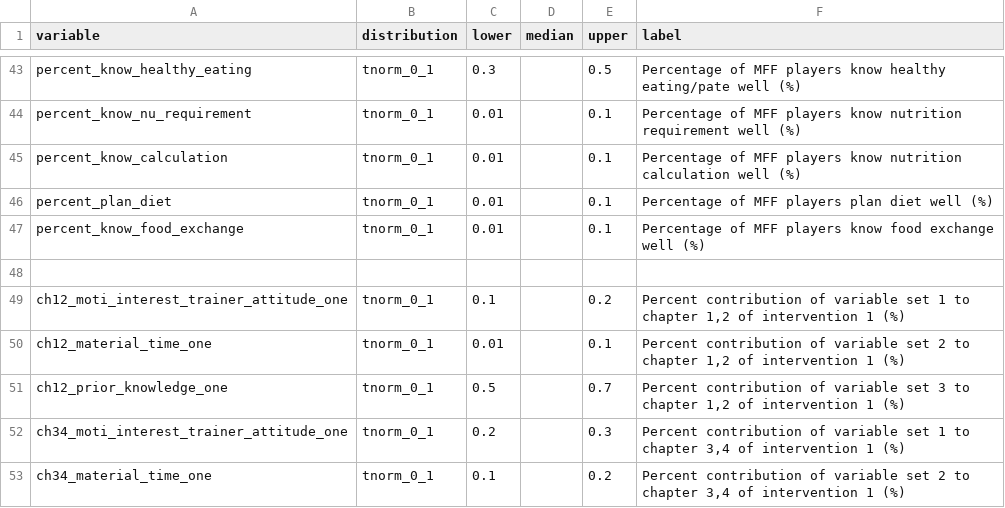
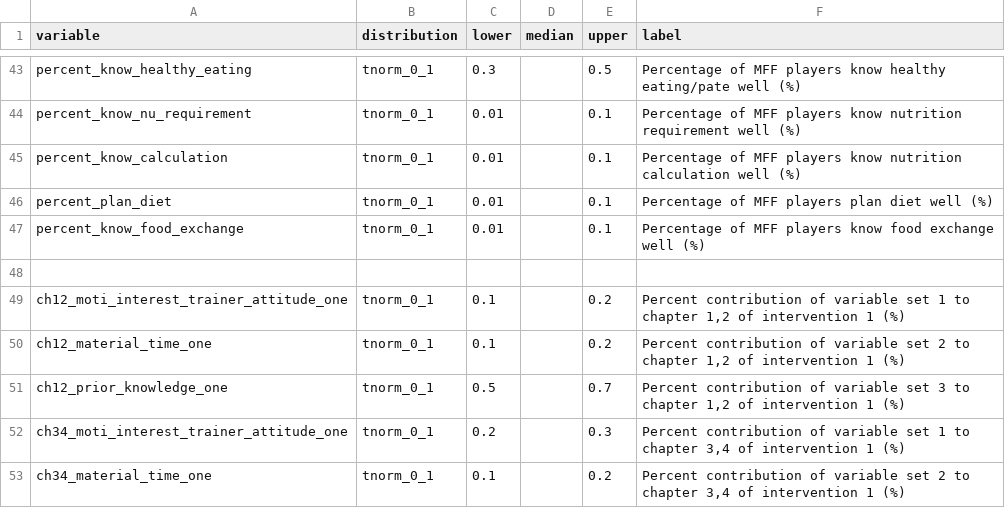
Before and after one commit to szmoe/Nutritional_Self-reliance_Vs._Guided_Personalized_Nutrition, a CSV file: Learning_outcome.csv, drawn as a sheet; only a part is shown, gaps mark what is left out; the diff names each change by its address in the sheet, - before the commit and + after, or states it on an @@ line.

```diff
--- a/Learning_outcome.csv
+++ b/Learning_outcome.csv
-C50 (lower): 0.01
+C50 (lower): 0.1
-E50 (upper): 0.1
+E50 (upper): 0.2
```
Also changed, not shown: 1 other file.
